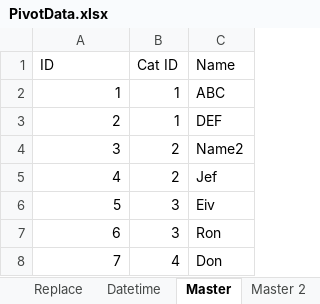
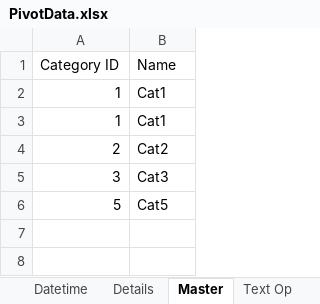
Before and after one commit to amitchandakpbi/powerbi, an Excel workbook: PivotData.xlsx, sheet Master, drawn as a sheet; values as stored, in another font and other column widths than the file's, no borders; removed rows and columns are numbered as before the commit, all else as after; the diff names each change by its address in the sheet, - before the commit and + after, or states it on an @@ line.

```diff
--- a/PivotData.xlsx (sheet Master)
+++ b/PivotData.xlsx (sheet Master)
-column B (Cat ID), rows 2-4: 1 | 1 | 2; row 6: 3
-A1: ID
+A1: Category ID
-B2 (Name): ABC
+B2 (Name): Cat1
+row 3: 1 | Cat1
-B4 (Name): DEF
+B4 (Name): Cat2
-B5 (Name): Name2
+B5 (Name): Cat3
-row 5: 4 | 2 | Jef
-B6 (Name): Eiv
+B6 (Name): Cat5
-row 7: 6 | 3 | Ron
-row 8: 7 | 4 | Don
```
Also changed, not shown: sheet Month on Col, sheet Combine Split, sheet Details, sheet Text Op, other sheet tabs.
